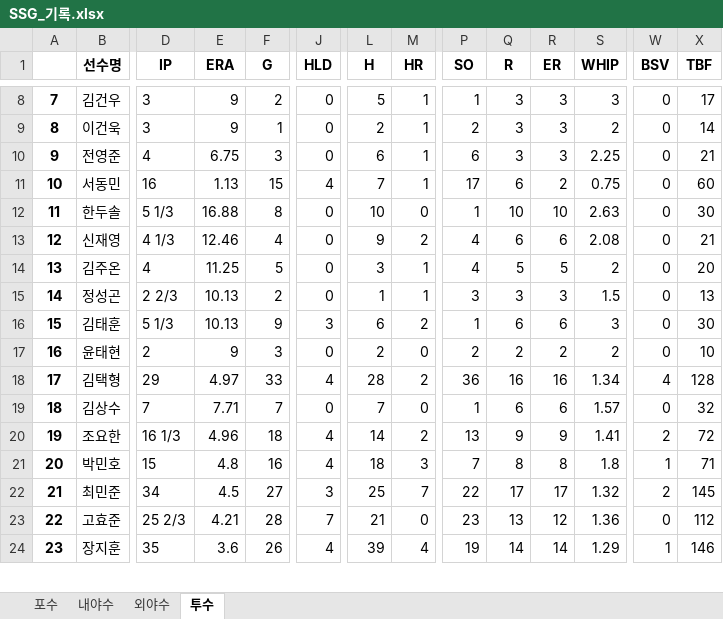
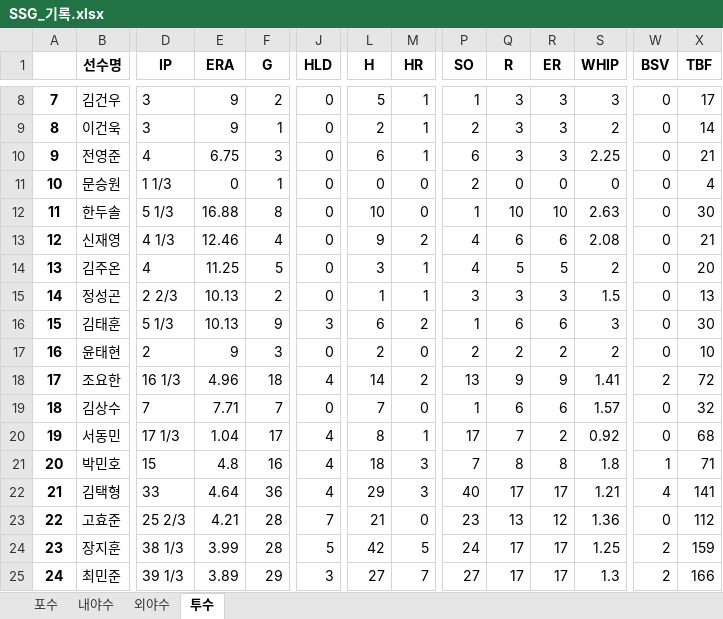
Before and after one commit to meohyun/KBO_RECORD, an Excel workbook: SSG_기록.xlsx, sheet 투수, drawn as a sheet; only a part is shown, gaps mark what is left out; values as stored, in another font and other column widths than the file's, no borders; removed rows and columns are numbered as before the commit, all else as after; rows hold the shown columns only; the diff covers the shown part only; the diff names each change by its address in the sheet, - before the commit and + after, or states it on an @@ line.

```diff
--- a/SSG_기록.xlsx (sheet 투수)
+++ b/SSG_기록.xlsx (sheet 투수)
-row 11: 10 | 서동민 | 16 | 1.13 | 15 | 4 | 7 | 1 | 17 | 6 | 2 | 0.75 | 0 | 60
+row 11: 10 | 문승원 | 1 1/3 | 0 | 1 | 0 | 0 | 0 | 2 | 0 | 0 | 0 | 0 | 4
-row 18: 17 | 김택형 | 29 | 4.97 | 33 | 4 | 28 | 2 | 36 | 16 | 16 | 1.34 | 4 | 128
@@ row 20 moved to row 18: 17 @@
+row 20: 19 | 서동민 | 17 1/3 | 1.04 | 17 | 4 | 8 | 1 | 17 | 7 | 2 | 0.92 | 0 | 68
-row 22: 21 | 최민준 | 34 | 4.5 | 27 | 3 | 25 | 7 | 22 | 17 | 17 | 1.32 | 2 | 145
+row 22: 21 | 김택형 | 33 | 4.64 | 36 | 4 | 29 | 3 | 40 | 17 | 17 | 1.21 | 4 | 141
-D24 (IP): 35
+D24 (IP): 38 1/3
-E24 (ERA): 3.6
+E24 (ERA): 3.99
-F24 (G): 26
+F24 (G): 28
-J24 (HLD): 4
+J24 (HLD): 5
-L24 (H): 39
+L24 (H): 42
-M24 (HR): 4
+M24 (HR): 5
-P24 (SO): 19
+P24 (SO): 24
-Q24 (R): 14
+Q24 (R): 17
-R24 (ER): 14
+R24 (ER): 17
-S24 (WHIP): 1.29
+S24 (WHIP): 1.25
-W24 (BSV): 1
+W24 (BSV): 2
-X24 (TBF): 146
+X24 (TBF): 159
+row 25: 24 | 최민준 | 39 1/3 | 3.89 | 29 | 3 | 27 | 7 | 27 | 17 | 17 | 1.3 | 2 | 166
```
Also changed, not shown: 98 edited cells and row numbers in column A elsewhere in this sheet, sheet 외야수, sheet 내야수, sheet 포수, KIA_기록.xlsx, KT_기록.xlsx, 12 other files.
